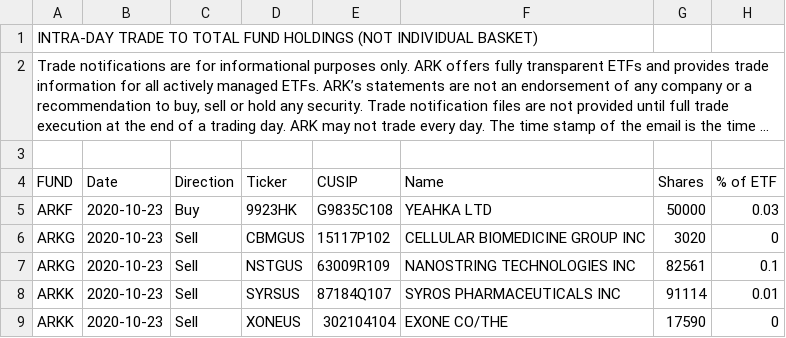
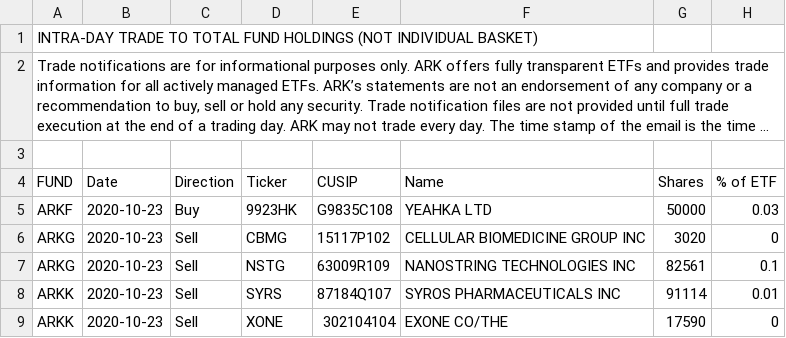
Before and after one commit to KarlZhu-SE/ark-funds-monitor, a CSV file: ark-transactions-data/csv/ARK_Trade_10232020_0600PM_EST_5f9342df9e36a.csv, drawn as a sheet; long unchanged cells end in …; the diff names each change by its address in the sheet, - before the commit and + after, or states it on an @@ line.

```diff
--- a/ark-transactions-data/csv/ARK_Trade_10232020_0600PM_EST_5f9342df9e36a.csv
+++ b/ark-transactions-data/csv/ARK_Trade_10232020_0600PM_EST_5f9342df9e36a.csv
-D6 (Ticker): CBMGUS
+D6 (Ticker): CBMG
-D7 (Ticker): NSTGUS
+D7 (Ticker): NSTG
-D8 (Ticker): SYRSUS
+D8 (Ticker): SYRS
-D9 (Ticker): XONEUS
+D9 (Ticker): XONE
```
Also changed, not shown: 3 other files.
